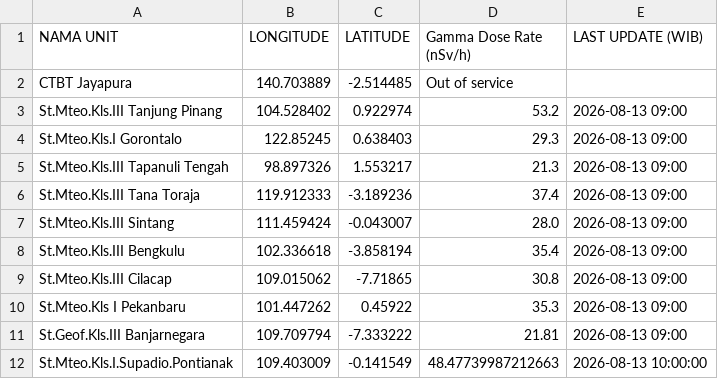
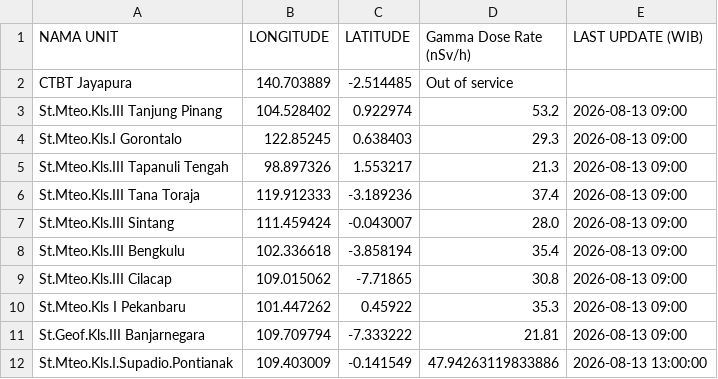
Before and after one commit to kfkndkkn/rdms, a CSV file: output.csv, drawn as a sheet.

Commit message:
Auto update 2026-08-13 13:34:30

```diff
--- a/output.csv
+++ b/output.csv
@@ -11,2 +11,2 @@ St.Mteo.Kls I Pekanbaru,101.447262,0.45922,35.3,2026-08-13 09:00
 St.Geof.Kls.III Banjarnegara,109.709794,-7.333222,21.81,2026-08-13 09:00
-St.Mteo.Kls.I.Supadio.Pontianak,109.403009,-0.141549,48.47739987212663,2026-08-13 10:00:00
+St.Mteo.Kls.I.Supadio.Pontianak,109.403009,-0.141549,47.94263119833886,2026-08-13 13:00:00
```
